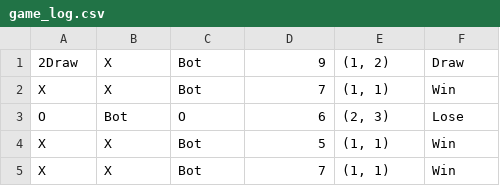
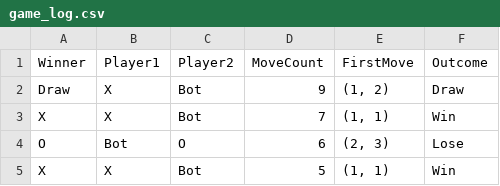
Before and after one commit to lxr429/Week10-TicTacToeOOP, a CSV file: logs/game_log.csv, drawn as a sheet; only a part is shown; the shorter side is filled out with more unchanged rows.

Commit message:
Add files via upload

```diff
--- a/logs/game_log.csv
+++ b/logs/game_log.csv
@@ -1,2 +1,3 @@
-2Draw,X,Bot,9,"(1, 2)",Draw
+Winner,Player1,Player2,MoveCount,FirstMove,Outcome
+Draw,X,Bot,9,"(1, 2)",Draw
 X,X,Bot,7,"(1, 1)",Win
```
